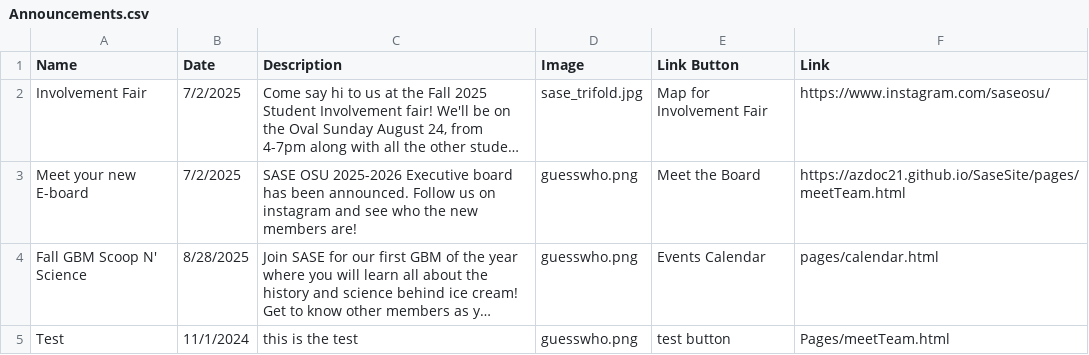
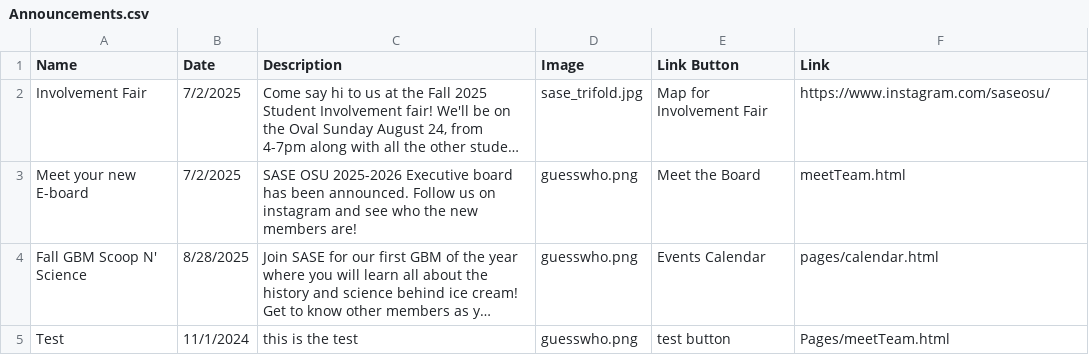
Before and after one commit to azdoc21/SaseSite, a CSV file: CSV_info/Announcements.csv, drawn as a sheet; long unchanged cells end in …; the diff names each change by its address in the sheet, - before the commit and + after, or states it on an @@ line.

Commit message:
Update Announcements.csv

```diff
--- a/CSV_info/Announcements.csv
+++ b/CSV_info/Announcements.csv
-F3 (Link): https://azdoc21.github.io/SaseSite/pages/meetTeam.html
+F3 (Link): meetTeam.html
```
